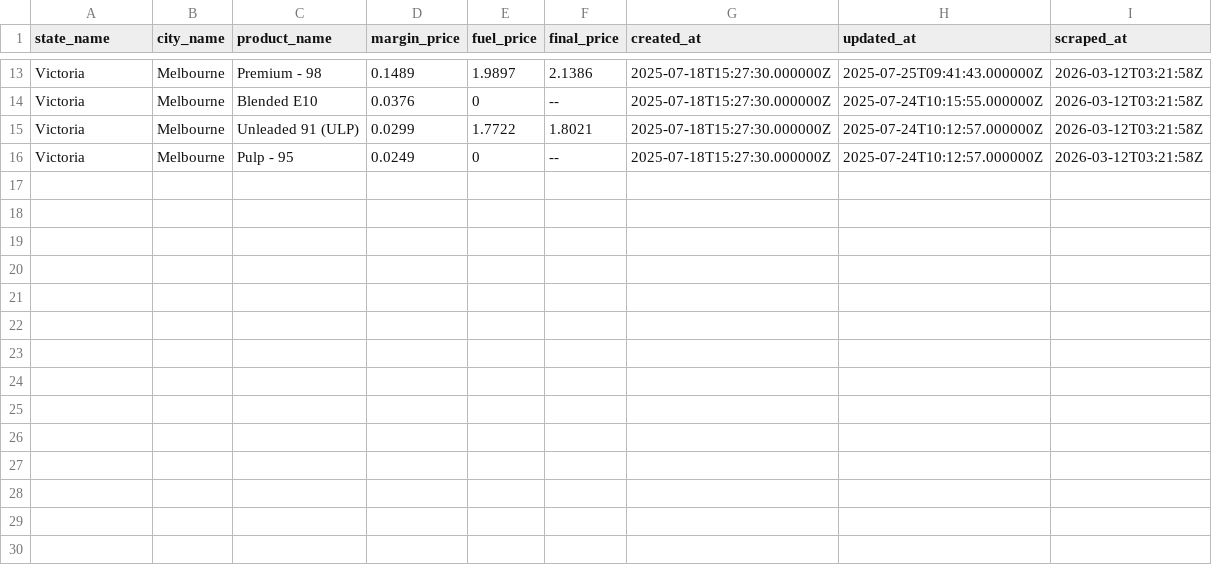
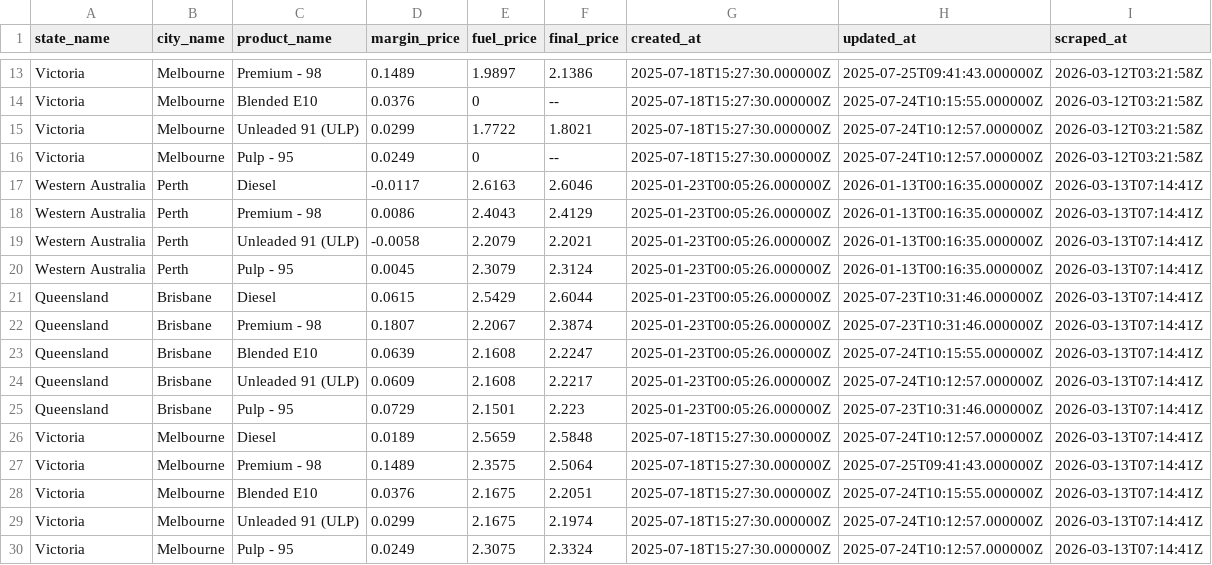
Before and after one commit to nwbort/tgp-atlas, a CSV file: tgp-atlas-history.csv, drawn as a sheet; only a part is shown, gaps mark what is left out.

```diff
--- a/tgp-atlas-history.csv
+++ b/tgp-atlas-history.csv
@@ -16 +16,15 @@ Victoria,Melbourne,Unleaded 91 (ULP),0.0299,1.7722,1.8021,2025-07-18T15:27:30.00
 Victoria,Melbourne,Pulp - 95,0.0249,0,--,2025-07-18T15:27:30.000000Z,2025-07-24T10:12:57.000000Z,2026-03-12T03:21:58Z
+Western Australia,Perth,Diesel,-0.0117,2.6163,2.6046,2025-01-23T00:05:26.000000Z,2026-01-13T00:16:35.000000Z,2026-03-13T07:14:41Z
+Western Australia,Perth,Premium - 98,0.0086,2.4043,2.4129,2025-01-23T00:05:26.000000Z,2026-01-13T00:16:35.000000Z,2026-03-13T07:14:41Z
+Western Australia,Perth,Unleaded 91 (ULP),-0.0058,2.2079,2.2021,2025-01-23T00:05:26.000000Z,2026-01-13T00:16:35.000000Z,2026-03-13T07:14:41Z
+Western Australia,Perth,Pulp - 95,0.0045,2.3079,2.3124,2025-01-23T00:05:26.000000Z,2026-01-13T00:16:35.000000Z,2026-03-13T07:14:41Z
+Queensland,Brisbane,Diesel,0.0615,2.5429,2.6044,2025-01-23T00:05:26.000000Z,2025-07-23T10:31:46.000000Z,2026-03-13T07:14:41Z
+Queensland,Brisbane,Premium - 98,0.1807,2.2067,2.3874,2025-01-23T00:05:26.000000Z,2025-07-23T10:31:46.000000Z,2026-03-13T07:14:41Z
+Queensland,Brisbane,Blended E10,0.0639,2.1608,2.2247,2025-01-23T00:05:26.000000Z,2025-07-24T10:15:55.000000Z,2026-03-13T07:14:41Z
+Queensland,Brisbane,Unleaded 91 (ULP),0.0609,2.1608,2.2217,2025-01-23T00:05:26.000000Z,2025-07-24T10:12:57.000000Z,2026-03-13T07:14:41Z
+Queensland,Brisbane,Pulp - 95,0.0729,2.1501,2.223,2025-01-23T00:05:26.000000Z,2025-07-23T10:31:46.000000Z,2026-03-13T07:14:41Z
+Victoria,Melbourne,Diesel,0.0189,2.5659,2.5848,2025-07-18T15:27:30.000000Z,2025-07-24T10:12:57.000000Z,2026-03-13T07:14:41Z
+Victoria,Melbourne,Premium - 98,0.1489,2.3575,2.5064,2025-07-18T15:27:30.000000Z,2025-07-25T09:41:43.000000Z,2026-03-13T07:14:41Z
+Victoria,Melbourne,Blended E10,0.0376,2.1675,2.2051,2025-07-18T15:27:30.000000Z,2025-07-24T10:15:55.000000Z,2026-03-13T07:14:41Z
+Victoria,Melbourne,Unleaded 91 (ULP),0.0299,2.1675,2.1974,2025-07-18T15:27:30.000000Z,2025-07-24T10:12:57.000000Z,2026-03-13T07:14:41Z
+Victoria,Melbourne,Pulp - 95,0.0249,2.3075,2.3324,2025-07-18T15:27:30.000000Z,2025-07-24T10:12:57.000000Z,2026-03-13T07:14:41Z
```
Also changed, not shown: tgp-atlas-current.csv.
